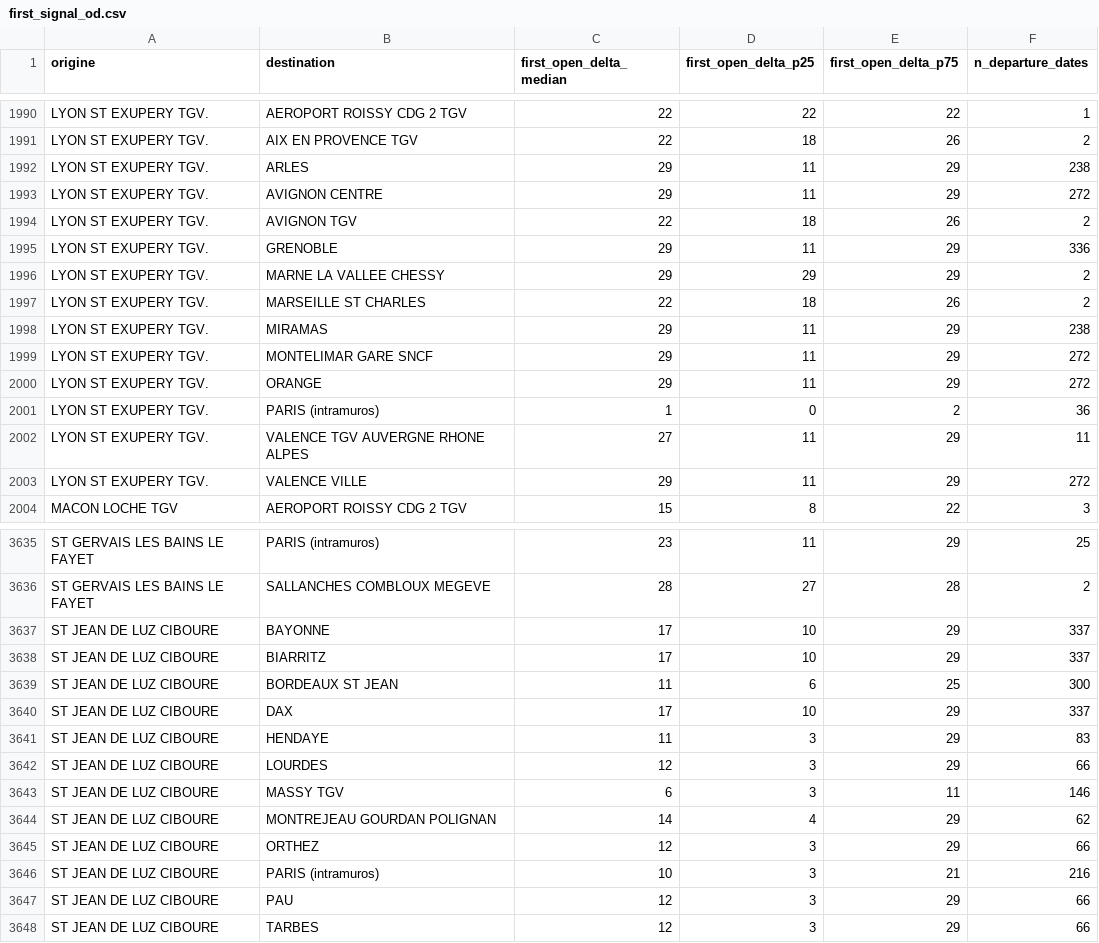
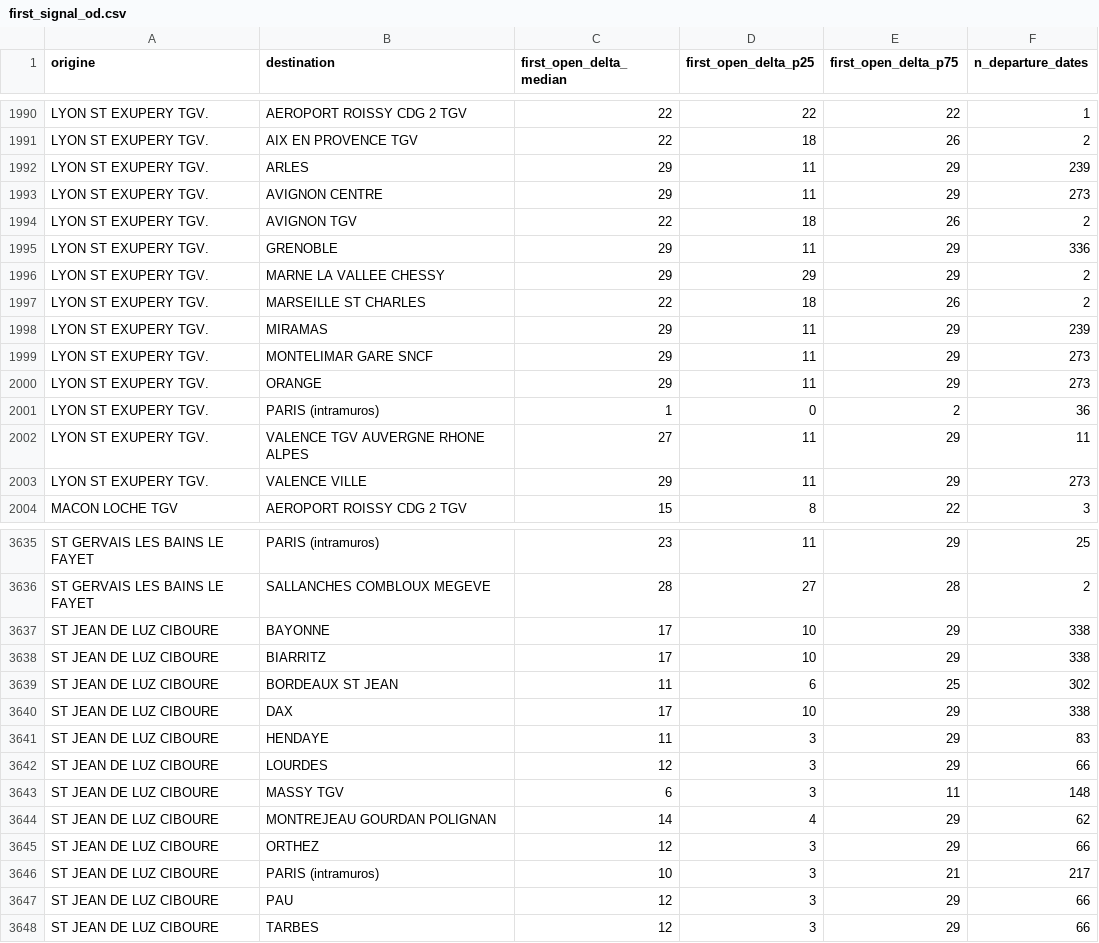
Before and after one commit to matteotoutain/ECM_2526_FinalProject, a CSV file: precomputed/first_signal_od.csv, drawn as a sheet; only a part is shown, gaps mark what is left out; the diff covers the shown part only.

```diff
--- a/precomputed/first_signal_od.csv
+++ b/precomputed/first_signal_od.csv
@@ -1991,4 +1991,4 @@ LYON ST EXUPERY TGV.,AEROPORT ROISSY CDG 2 TGV,22,22,22,1
 LYON ST EXUPERY TGV.,AIX EN PROVENCE TGV,22,18,26,2
-LYON ST EXUPERY TGV.,ARLES,29,11,29,238
-LYON ST EXUPERY TGV.,AVIGNON CENTRE,29,11,29,272
+LYON ST EXUPERY TGV.,ARLES,29,11,29,239
+LYON ST EXUPERY TGV.,AVIGNON CENTRE,29,11,29,273
 LYON ST EXUPERY TGV.,AVIGNON TGV,22,18,26,2
@@ -1997,8 +1997,8 @@ LYON ST EXUPERY TGV.,MARNE LA VALLEE CHESSY,29,29,29,2
 LYON ST EXUPERY TGV.,MARSEILLE ST CHARLES,22,18,26,2
-LYON ST EXUPERY TGV.,MIRAMAS,29,11,29,238
-LYON ST EXUPERY TGV.,MONTELIMAR GARE SNCF,29,11,29,272
-LYON ST EXUPERY TGV.,ORANGE,29,11,29,272
+LYON ST EXUPERY TGV.,MIRAMAS,29,11,29,239
+LYON ST EXUPERY TGV.,MONTELIMAR GARE SNCF,29,11,29,273
+LYON ST EXUPERY TGV.,ORANGE,29,11,29,273
 LYON ST EXUPERY TGV.,PARIS (intramuros),1,0,2,36
 LYON ST EXUPERY TGV.,VALENCE TGV AUVERGNE RHONE ALPES,27,11,29,11
-LYON ST EXUPERY TGV.,VALENCE VILLE,29,11,29,272
+LYON ST EXUPERY TGV.,VALENCE VILLE,29,11,29,273
 MACON LOCHE TGV,AEROPORT ROISSY CDG 2 TGV,15,8,22,3
@@ -3636,12 +3636,12 @@ ST GERVAIS LES BAINS LE FAYET,PARIS (intramuros),23,11,29,25
 ST GERVAIS LES BAINS LE FAYET,SALLANCHES COMBLOUX MEGEVE,28,27,28,2
-ST JEAN DE LUZ CIBOURE,BAYONNE,17,10,29,337
-ST JEAN DE LUZ CIBOURE,BIARRITZ,17,10,29,337
-ST JEAN DE LUZ CIBOURE,BORDEAUX ST JEAN,11,6,25,300
-ST JEAN DE LUZ CIBOURE,DAX,17,10,29,337
+ST JEAN DE LUZ CIBOURE,BAYONNE,17,10,29,338
+ST JEAN DE LUZ CIBOURE,BIARRITZ,17,10,29,338
+ST JEAN DE LUZ CIBOURE,BORDEAUX ST JEAN,11,6,25,302
+ST JEAN DE LUZ CIBOURE,DAX,17,10,29,338
 ST JEAN DE LUZ CIBOURE,HENDAYE,11,3,29,83
 ST JEAN DE LUZ CIBOURE,LOURDES,12,3,29,66
-ST JEAN DE LUZ CIBOURE,MASSY TGV,6,3,11,146
+ST JEAN DE LUZ CIBOURE,MASSY TGV,6,3,11,148
 ST JEAN DE LUZ CIBOURE,MONTREJEAU GOURDAN POLIGNAN,14,4,29,62
 ST JEAN DE LUZ CIBOURE,ORTHEZ,12,3,29,66
-ST JEAN DE LUZ CIBOURE,PARIS (intramuros),10,3,21,216
+ST JEAN DE LUZ CIBOURE,PARIS (intramuros),10,3,21,217
 ST JEAN DE LUZ CIBOURE,PAU,12,3,29,66
```
Also changed, not shown: 73 edited cells elsewhere in this file, precomputed/first_signal_od/by_entity/SUDOUESTPA.csv, precomputed/proba_od/by_entity/ALPESPARIS.csv, 10 other files.
